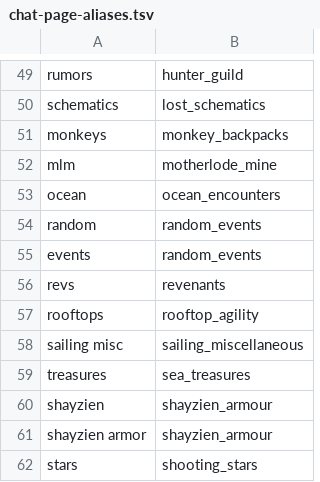
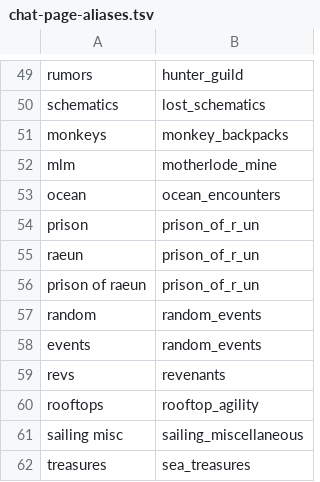
Before and after one commit to 420kc/kill-clog-plugin, a TSV file: src/main/resources/com/killclog/chat-page-aliases.tsv, drawn as a sheet; only a part is shown, gaps mark what is left out; the shorter side is filled out with more unchanged rows; the diff names each change by its address in the sheet, - before the commit and + after, or states it on an @@ line.

Commit message:
Search and chat commands find Prison of Ræun typed as raeun, and as prison

```diff
--- a/src/main/resources/com/killclog/chat-page-aliases.tsv
+++ b/src/main/resources/com/killclog/chat-page-aliases.tsv
+row 54: prison | prison_of_r_un
+row 55: raeun | prison_of_r_un
+row 56: prison of raeun | prison_of_r_un
```
Also changed, not shown: 5 other files.
